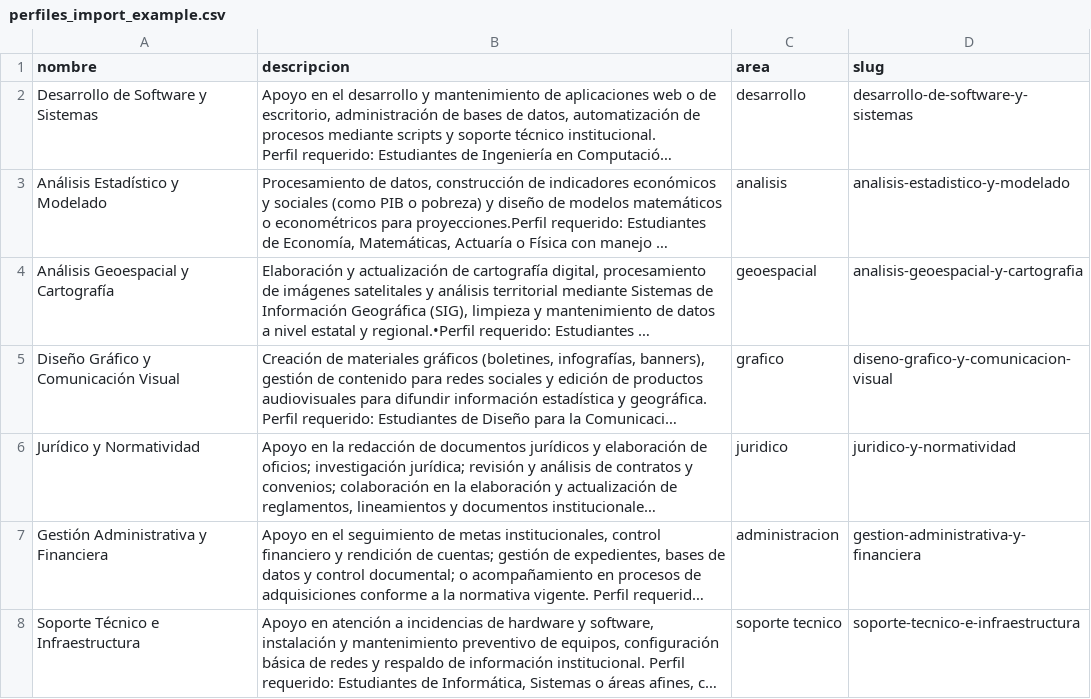
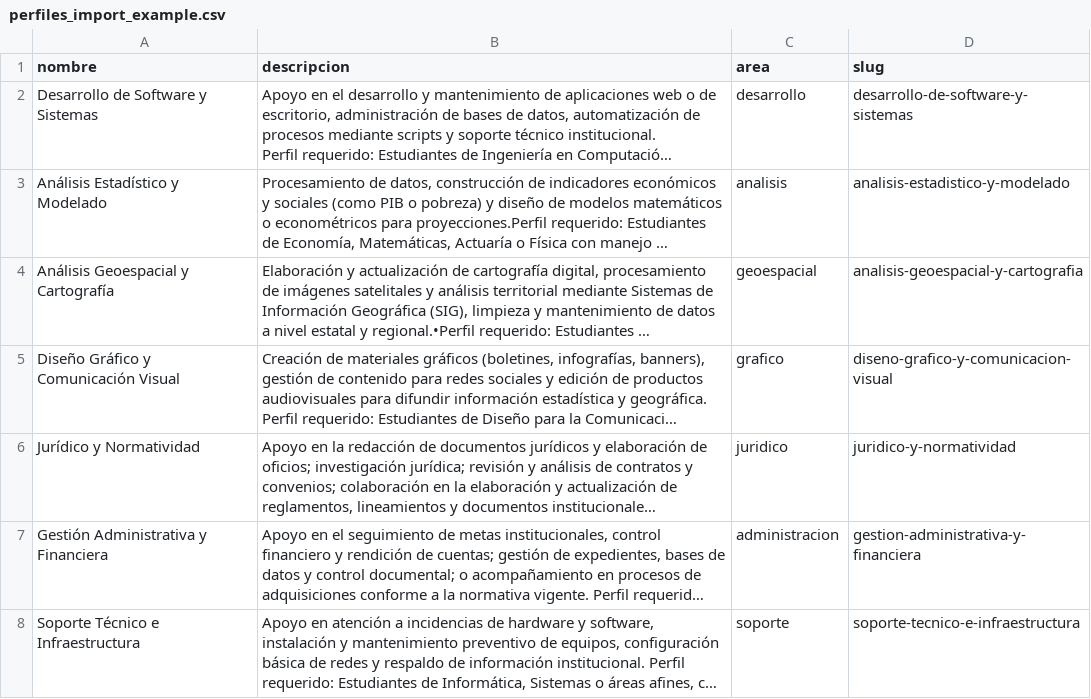
Before and after one commit to iieg-oficial/sitio2026, a CSV file: api/scripts/examples/perfiles_import_example.csv, drawn as a sheet; long unchanged cells end in …; the diff names each change by its address in the sheet, - before the commit and + after, or states it on an @@ line.

Commit message:
fix: valor nuevo para perfiles

```diff
--- a/api/scripts/examples/perfiles_import_example.csv
+++ b/api/scripts/examples/perfiles_import_example.csv
-C8 (area): soporte tecnico
+C8 (area): soporte
```
Also changed, not shown: 3 other files.
